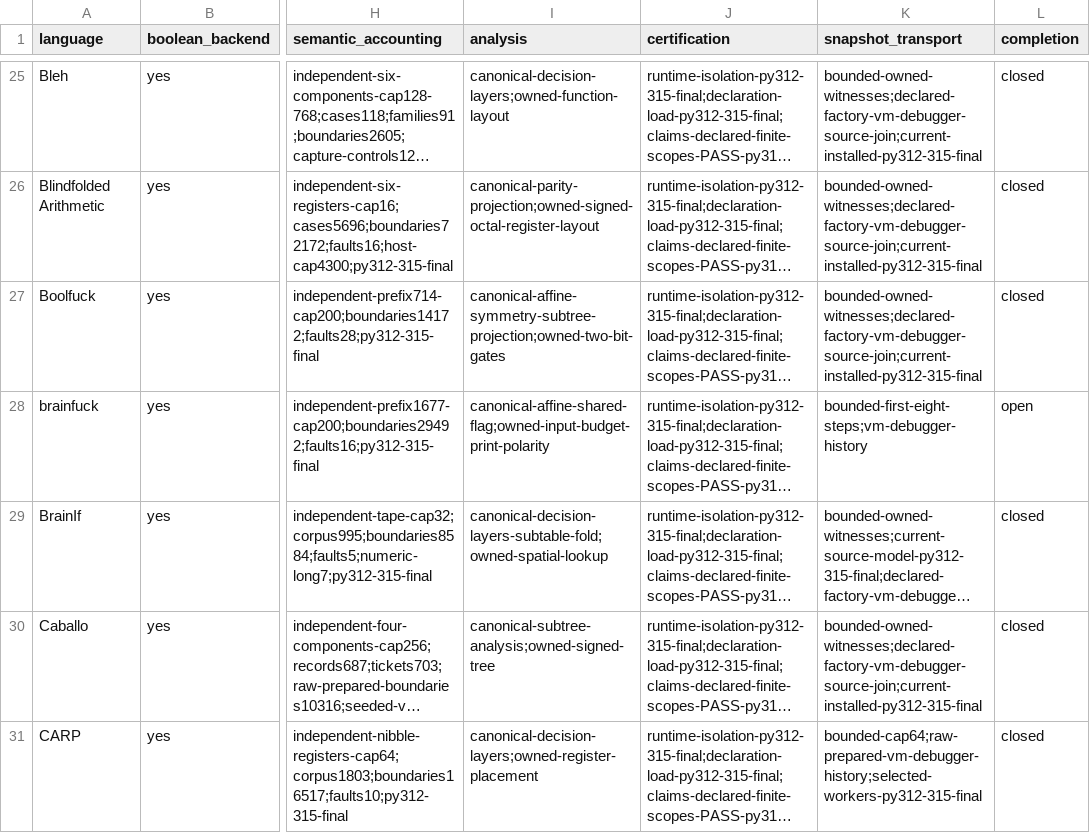
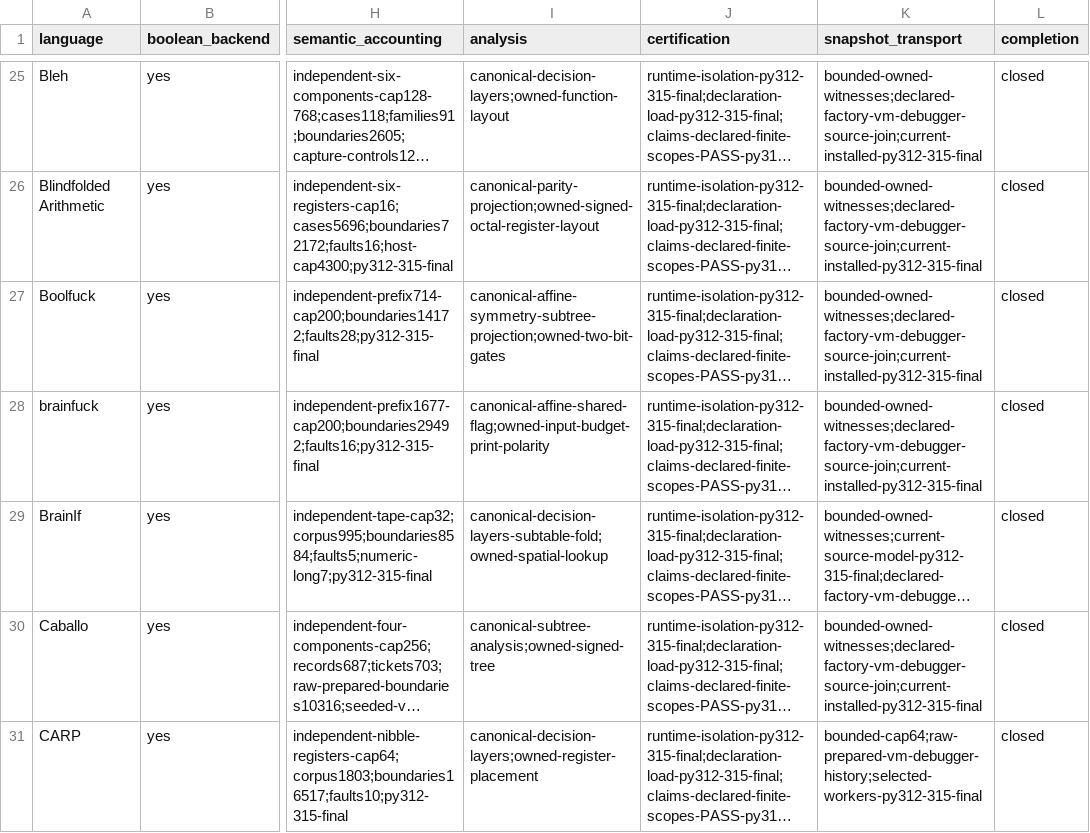
Before and after one commit to bangyen/esolangs, a CSV file: docs/migration-status.csv, drawn as a sheet; only a part is shown, gaps mark what is left out; long unchanged cells end in …; the diff covers the shown part only; the diff names each change by its address in the sheet, - before the commit and + after, or states it on an @@ line.

Commit message:
Close scoped architecture migration acceptance
Reconcile the last six language completion rows and the refreshed Packlang
owner with current finite accounting, lifecycle, transport and consumer
evidence. All117language/114backend rows and38retirement families are joined;
37retirements apply and unchanged canonicalformat1 remains supported. Close
the five remaining acceptance checks for the eight architecture workstreams.
Preserve all corpus cases, caps, bands, nodes, provider limits, source-derived
outcomes and unsupported Forbin native closure-key persistence.

Validation: final117input/index/projection checks pass; actual952production
source and retained wheel hashes match; zero retired imports/calls. All2250
code inputs match the passing source-bound required just test (229.423s,
260s cap). The separate full run retains rc1:17248passed/25skipped with one
CLI process-listing failure caused by the sandbox. That exact lifecycle test
passes outside the sandbox in5.58s, yielding17249passing outcomes across
those runs. No full-command failure is relabeled as success.

Actual915generator measurements across114generators match committed pins;
all8624executed boolean rows match. Their1116non-test inputs remain exact.
Final generated-doc check passes in0.799s with every2279tracked file pinned
before/after. No native, generator, test, cap, band or node changes here.

Retained closure archive: notes/migration-final-reconciliation/manifest.json,
25files; SHA256 bad0ac24d8a9cc71cbc082979c76639ec02e745a555f15a5232863fd898b6d8a.

```diff
--- a/docs/migration-status.csv
+++ b/docs/migration-status.csv
-K28 (snapshot_transport): bounded-first-eight-steps;vm-debugger-history
+K28 (snapshot_transport): bounded-owned-witnesses;declared-factory-vm-debugger-source-join;current-installed-py312-315-final
-L28 (completion): open
+L28 (completion): closed
```
Also changed, not shown: 10 edited cells elsewhere in this file, 2 other files.
